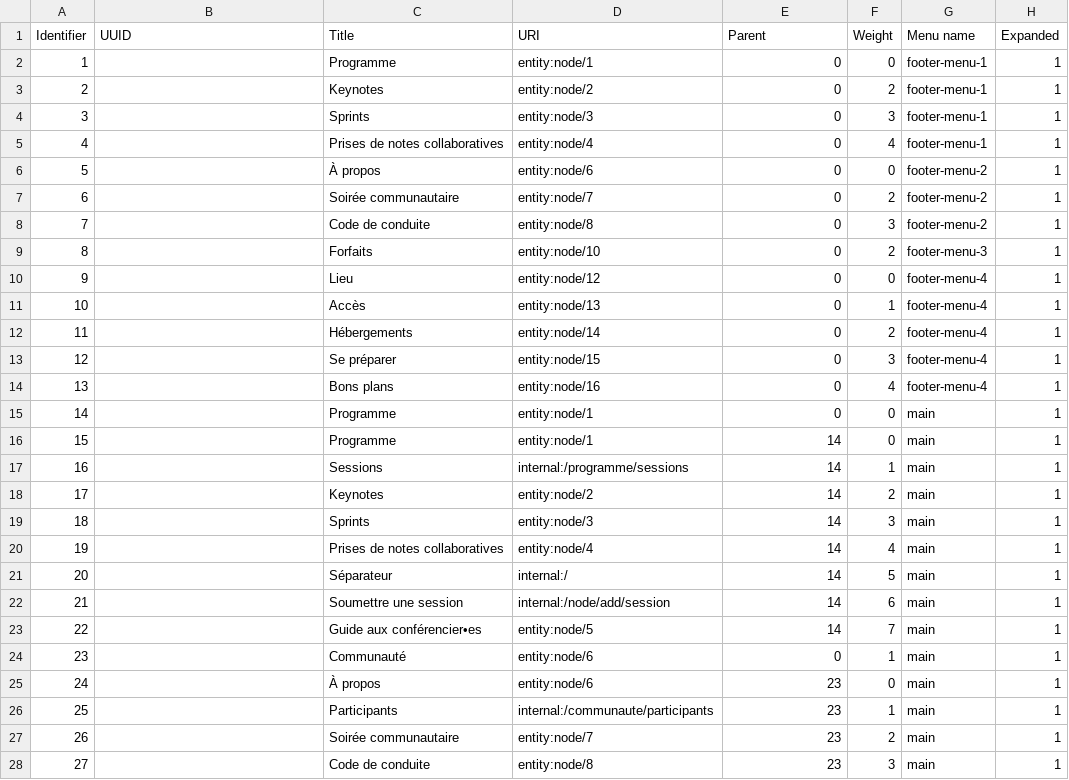
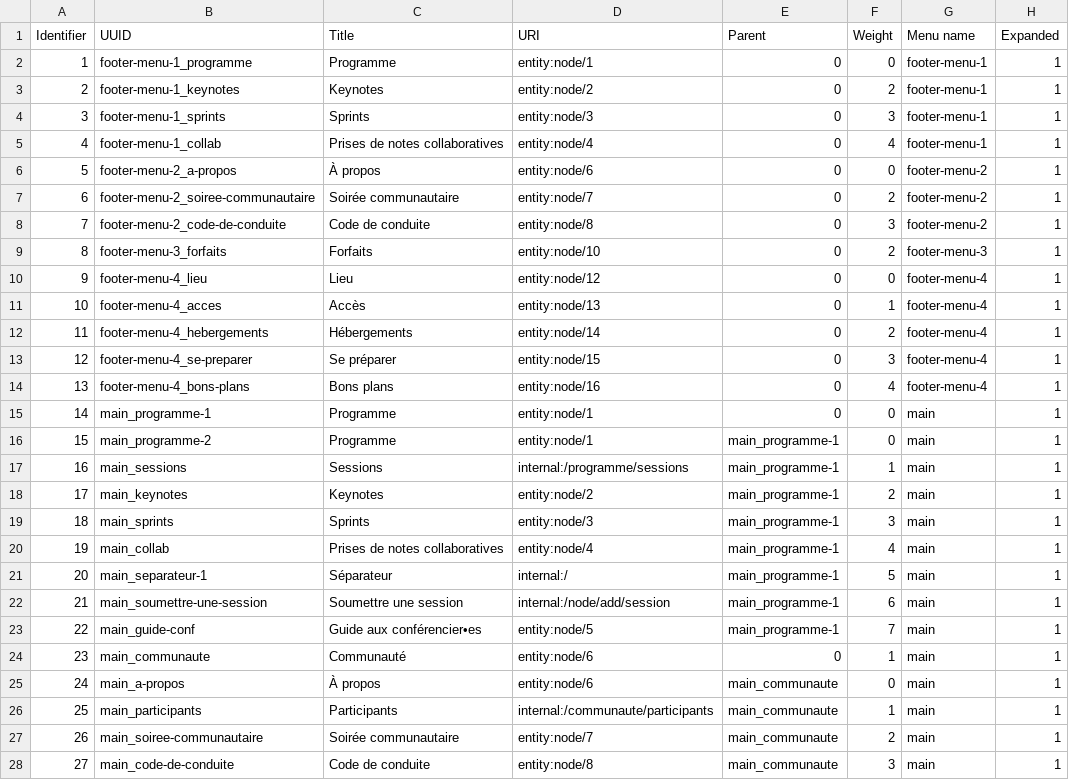
Before and after one commit to Drupal-FR/socle-drupalcampfr, a CSV file: www/profiles/custom/drupalcampfr/modules/custom/drupalcampfr_migrate/migrations/data/menu_link.csv, drawn as a sheet; only a part is shown; the diff covers the shown part only; the diff names each change by its address in the sheet, - before the commit and + after, or states it on an @@ line.

Commit message:
Get menu link parent with the UUID.

```diff
--- a/www/profiles/custom/drupalcampfr/modules/custom/drupalcampfr_migrate/migrations/data/menu_link.csv
+++ b/www/profiles/custom/drupalcampfr/modules/custom/drupalcampfr_migrate/migrations/data/menu_link.csv
-B2 (UUID): (empty)
+B2 (UUID): footer-menu-1_programme
-B3 (UUID): (empty)
+B3 (UUID): footer-menu-1_keynotes
-B4 (UUID): (empty)
+B4 (UUID): footer-menu-1_sprints
-B5 (UUID): (empty)
+B5 (UUID): footer-menu-1_collab
-B6 (UUID): (empty)
+B6 (UUID): footer-menu-2_a-propos
-B7 (UUID): (empty)
+B7 (UUID): footer-menu-2_soiree-communautaire
-B8 (UUID): (empty)
+B8 (UUID): footer-menu-2_code-de-conduite
-B9 (UUID): (empty)
+B9 (UUID): footer-menu-3_forfaits
-B10 (UUID): (empty)
+B10 (UUID): footer-menu-4_lieu
-B11 (UUID): (empty)
+B11 (UUID): footer-menu-4_acces
-B12 (UUID): (empty)
+B12 (UUID): footer-menu-4_hebergements
-B13 (UUID): (empty)
+B13 (UUID): footer-menu-4_se-preparer
-B14 (UUID): (empty)
+B14 (UUID): footer-menu-4_bons-plans
-B15 (UUID): (empty)
+B15 (UUID): main_programme-1
-B16 (UUID): (empty)
+B16 (UUID): main_programme-2
-E16:E23 (Parent): 14
+E16:E23 (Parent): main_programme-1
-B17 (UUID): (empty)
+B17 (UUID): main_sessions
-B18 (UUID): (empty)
+B18 (UUID): main_keynotes
-B19 (UUID): (empty)
+B19 (UUID): main_sprints
-B20 (UUID): (empty)
+B20 (UUID): main_collab
-B21 (UUID): (empty)
+B21 (UUID): main_separateur-1
-B22 (UUID): (empty)
+B22 (UUID): main_soumettre-une-session
-B23 (UUID): (empty)
+B23 (UUID): main_guide-conf
-B24 (UUID): (empty)
+B24 (UUID): main_communaute
-B25 (UUID): (empty)
+B25 (UUID): main_a-propos
-E25:E28 (Parent): 23
+E25:E28 (Parent): main_communaute
-B26 (UUID): (empty)
+B26 (UUID): main_participants
-B27 (UUID): (empty)
+B27 (UUID): main_soiree-communautaire
-B28 (UUID): (empty)
+B28 (UUID): main_code-de-conduite
```
Also changed, not shown: 26 edited cells elsewhere in this file, 2 other files.
